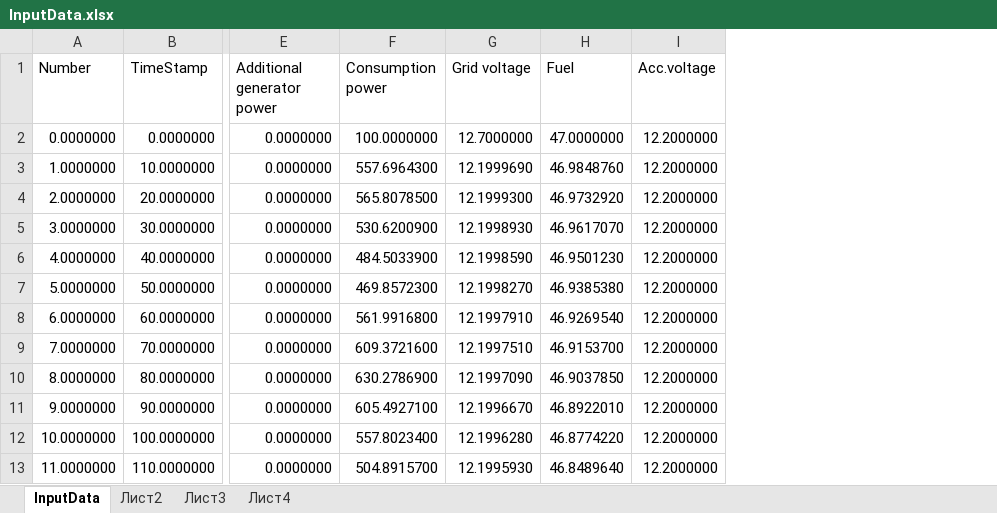
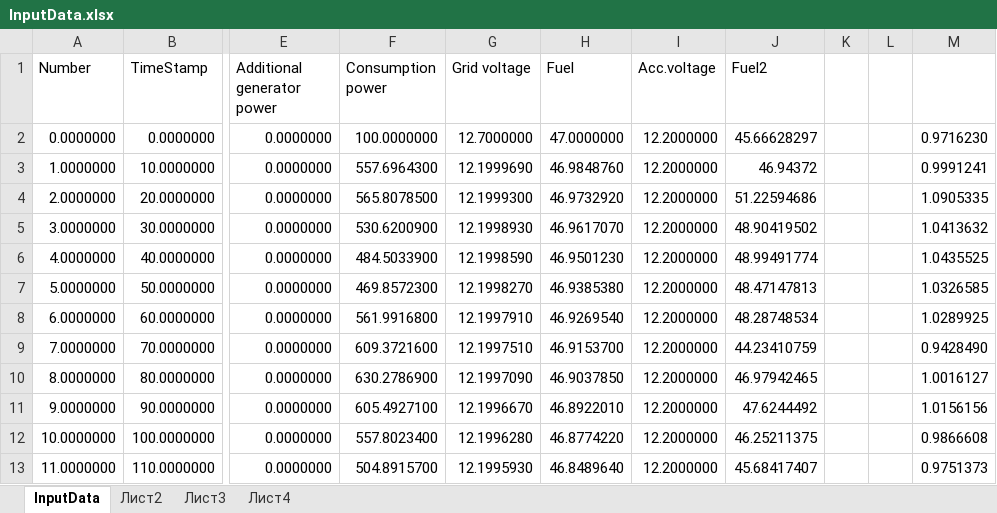
Before and after one commit to SanjoDeundiak/SA, an Excel workbook: SA/Data/InputData.xlsx, sheet InputData, drawn as a sheet; only a part is shown, gaps mark what is left out; values as stored, in another font and other column widths than the file's, no borders; the diff names each change by its address in the sheet, - before the commit and + after, or states it on an @@ line.

```diff
--- a/SA/Data/InputData.xlsx (sheet InputData)
+++ b/SA/Data/InputData.xlsx (sheet InputData)
+column J (Fuel2), rows 2-13: 45.66628297 | 46.94372 | 51.22594686 | 48.90419502 | 48.99491774 | 48.47147813 | 48.28748534 | 44.23410759 | 46.97942465 | 47.6244492 | 46.25211375 | 45.68417407
+column K, empty
+column L, empty
+column M, rows 2-13: 0.9716230 | 0.9991241 | 1.0905335 | 1.0413632 | 1.0435525 | 1.0326585 | 1.0289925 | 0.9428490 | 1.0016127 | 1.0156156 | 0.9866608 | 0.9751373
```
Also changed, not shown: charts or pictures, 2 other files.
